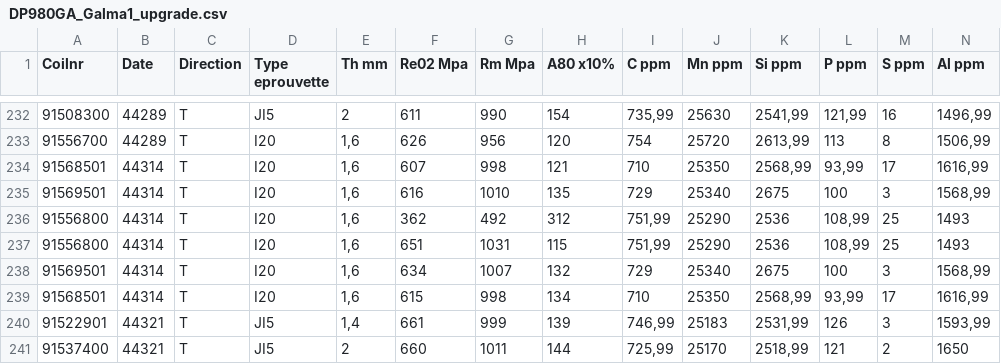
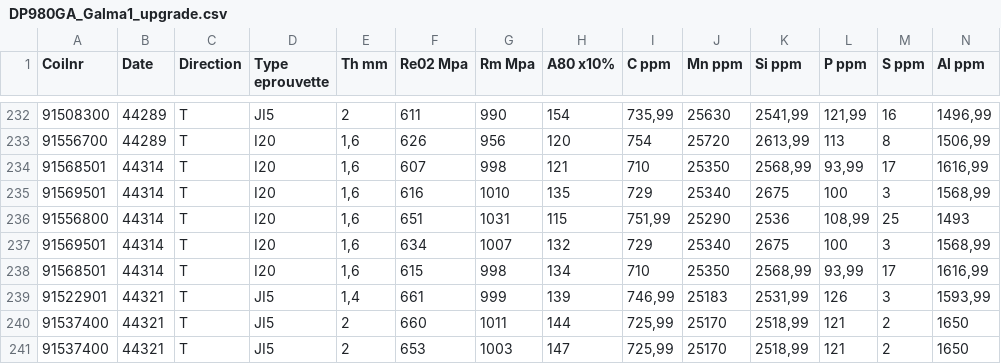
Before and after one commit to AntoinePagneux126/CS-PFE-Mechanical_Properties_Prediction, a CSV file: data/DP980GA_Galma1_upgrade.csv, drawn as a sheet; only a part is shown, gaps mark what is left out; the shorter side is filled out with more unchanged rows; rows hold the shown columns only; the diff names each change by its address in the sheet, - before the commit and + after, or states it on an @@ line.

```diff
--- a/data/DP980GA_Galma1_upgrade.csv
+++ b/data/DP980GA_Galma1_upgrade.csv
-row 236: 91556800 | 44314 | T | I20 | 1,6 | 362 | 492 | 312 | 751,99 | 25290 | 2536 | 108,99 | 25 | 1493
```
Also changed, not shown: data/DP980Y700_EKO1_upgrade.csv, data/DP980_Sagunto_2021_upgrade.csv, 3 other files.
